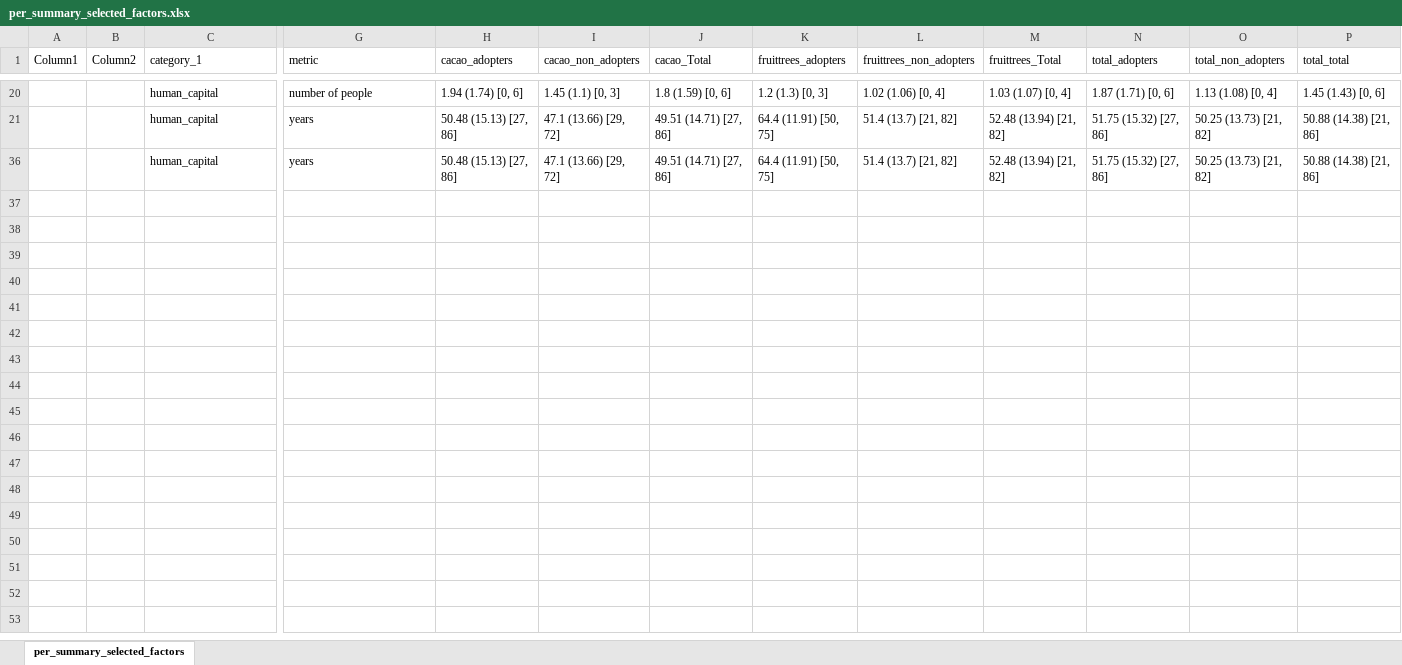
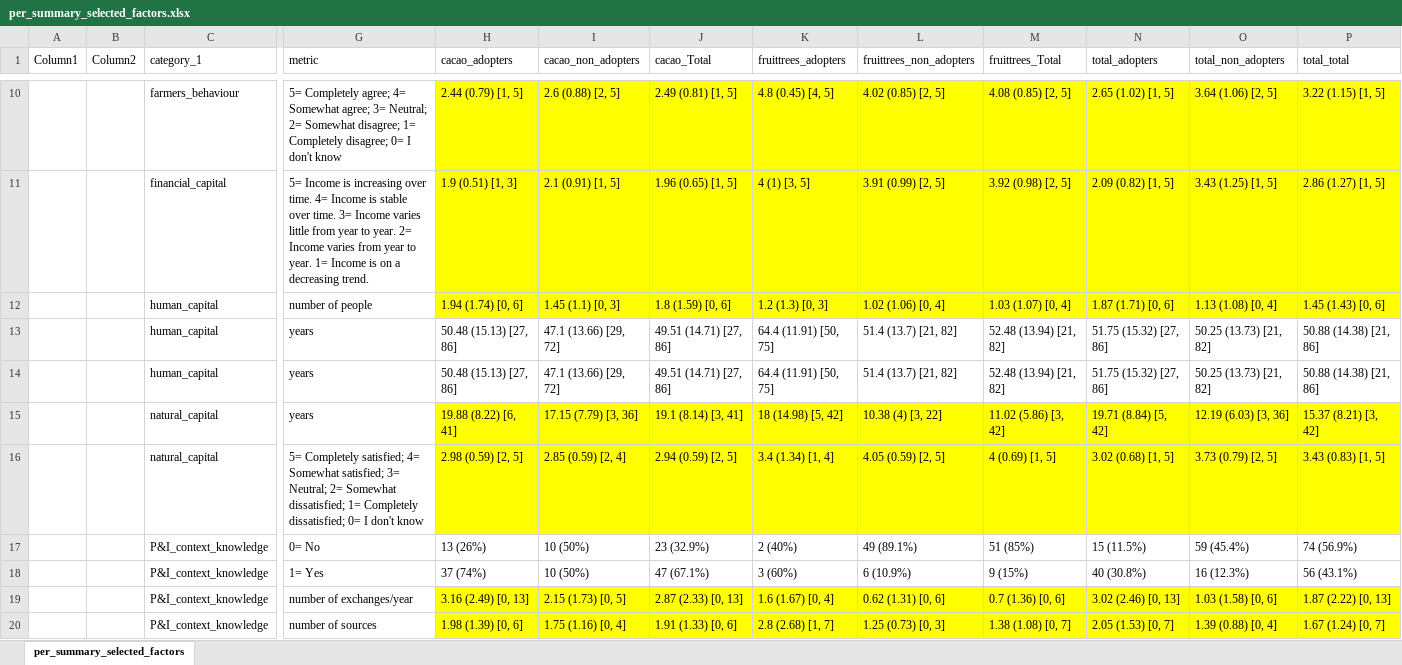
Before and after one commit to andreacsanchezb10/HOLPA_factors_influencing_adoption_dfs, an Excel workbook: results/per/per_summary_selected_factors.xlsx, sheet per_summary_selected_factors, drawn as a sheet; only a part is shown, gaps mark what is left out; values as stored, in another font and other column widths than the file's, no borders; table styles not drawn; addresses are those after the commit; rows hold the shown columns only; the diff covers the shown part only; the diff names each change by its address in the sheet, - before the commit and + after, or states it on an @@ line.

```diff
--- a/results/per/per_summary_selected_factors.xlsx (sheet per_summary_selected_factors)
+++ b/results/per/per_summary_selected_factors.xlsx (sheet per_summary_selected_factors)
@@ row 10 unhidden:  |  | farmers_behaviour | 5= Completely agree; 4= Somewhat agree; 3= Neutral; 2= Somewhat disagree; 1= Completely disagree; 0= I don't know | 2.44 (0.79) [1, 5] | 2.6 (0.88) [2, 5] | 2.49 (0.81) [1, 5] | 4.8 (0.45) [4, 5] | 4.02 (0.85) [2, 5] | 4.08 (0.85) [2, 5] | 2.65 (1.02) [1, 5] | 3.64 (1.06) [2, 5] | 3.22 (1.15) [1, 5] @@
@@ row 11 unhidden:  |  | financial_capital | 5= Income is increasing over time. 4= Income is stable over time. 3= Income varies little from year to year. 2= Income varies from year to year. 1= Income is on a decreasing trend. | 1.9 (0.51) [1, 3] | 2.1 (0.91) [1, 5] | 1.96 (0.65) [1, 5] | 4 (1) [3, 5] | 3.91 (0.99) [2, 5] | 3.92 (0.98) [2, 5] | 2.09 (0.82) [1, 5] | 3.43 (1.25) [1, 5] | 2.86 (1.27) [1, 5] @@
-H12:P12 fill: none
+H12:P12 fill: #FFFF00
@@ row 15 unhidden:  |  | natural_capital | years | 19.88 (8.22) [6, 41] | 17.15 (7.79) [3, 36] | 19.1 (8.14) [3, 41] | 18 (14.98) [5, 42] | 10.38 (4) [3, 22] | 11.02 (5.86) [3, 42] | 19.71 (8.84) [5, 42] | 12.19 (6.03) [3, 36] | 15.37 (8.21) [3, 42] @@
@@ row 16 unhidden:  |  | natural_capital | 5= Completely satisfied; 4= Somewhat satisfied; 3= Neutral; 2= Somewhat dissatisfied; 1= Completely dissatisfied; 0= I don't know | 2.98 (0.59) [2, 5] | 2.85 (0.59) [2, 4] | 2.94 (0.59) [2, 5] | 3.4 (1.34) [1, 4] | 4.05 (0.59) [2, 5] | 4 (0.69) [1, 5] | 3.02 (0.68) [1, 5] | 3.73 (0.79) [2, 5] | 3.43 (0.83) [1, 5] @@
@@ row 6 moved to row 17: P&I_context_knowledge @@
@@ row 7 moved to row 18: P&I_context_knowledge @@
@@ row 19 unhidden:  |  | P&I_context_knowledge | number of exchanges/year | 3.16 (2.49) [0, 13] | 2.15 (1.73) [0, 5] | 2.87 (2.33) [0, 13] | 1.6 (1.67) [0, 4] | 0.62 (1.31) [0, 6] | 0.7 (1.36) [0, 6] | 3.02 (2.46) [0, 13] | 1.03 (1.58) [0, 6] | 1.87 (2.22) [0, 13] @@
@@ row 20 unhidden:  |  | P&I_context_knowledge | number of sources | 1.98 (1.39) [0, 6] | 1.75 (1.16) [0, 4] | 1.91 (1.33) [0, 6] | 2.8 (2.68) [1, 7] | 1.25 (0.73) [0, 3] | 1.38 (1.08) [0, 7] | 2.05 (1.53) [0, 7] | 1.39 (0.88) [0, 4] | 1.67 (1.24) [0, 7] @@
```
Also changed, not shown: 24 hidden or unhidden rows elsewhere in this sheet, 8 other files.
